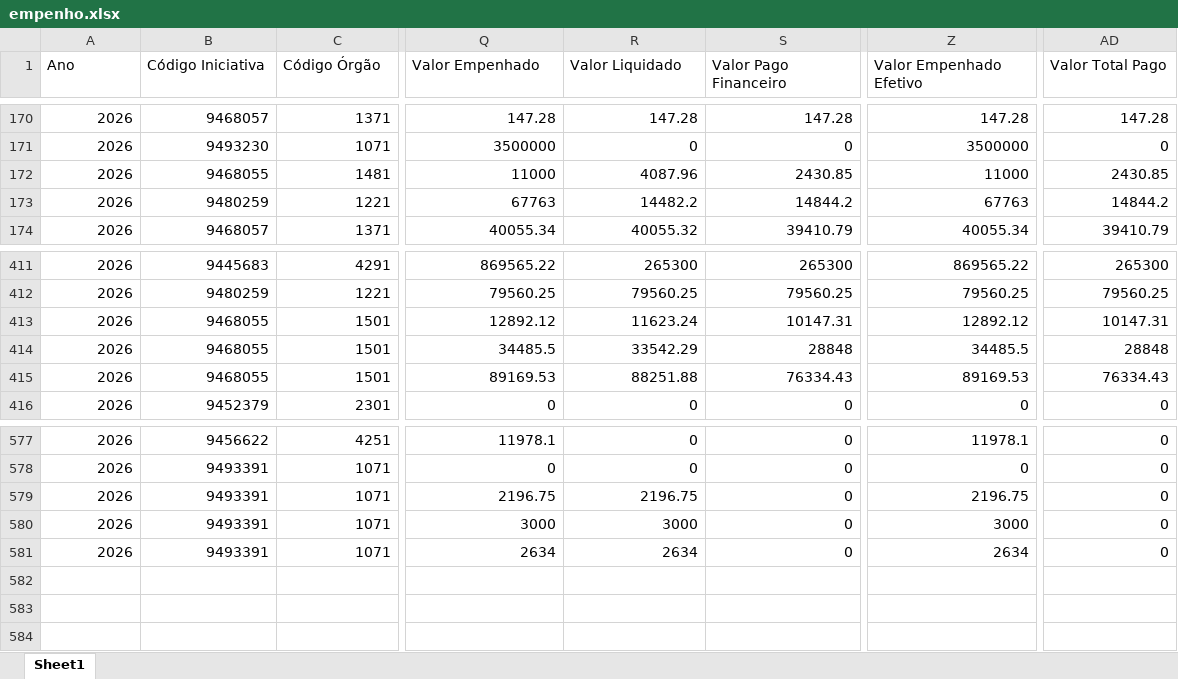
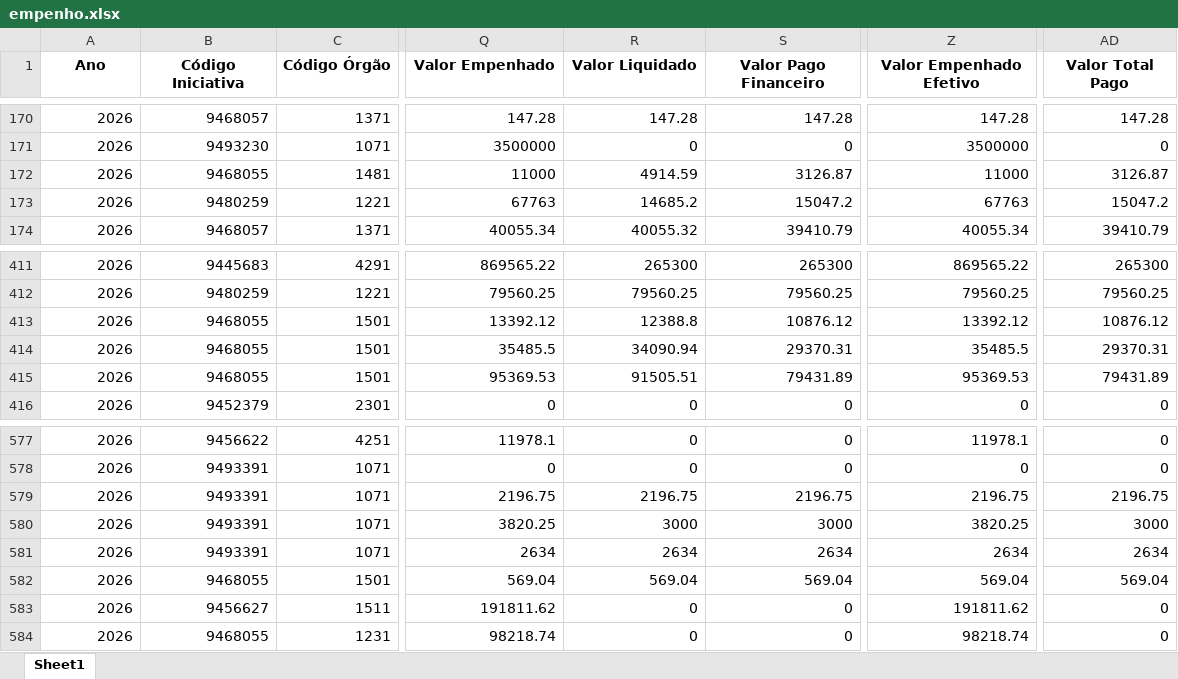
Before and after one commit to transparencia-mg/portal_acordo_reparacao_rio_doce, an Excel workbook: upload/empenho.xlsx, sheet Sheet1, drawn as a sheet; only a part is shown, gaps mark what is left out; values as stored, in another font and other column widths than the file's, no borders; rows hold the shown columns only; the diff covers the shown part only; the diff names each change by its address in the sheet, - before the commit and + after, or states it on an @@ line.

```diff
--- a/upload/empenho.xlsx (sheet Sheet1)
+++ b/upload/empenho.xlsx (sheet Sheet1)
@@ A1:AD1 bold: off → on, alignment: left → center @@
-R172 (Valor Liquidado): 4087.96
+R172 (Valor Liquidado): 4914.59
-S172 (Valor Pago Financeiro): 2430.85
+S172 (Valor Pago Financeiro): 3126.87
-AD172 (Valor Total Pago): 2430.85
+AD172 (Valor Total Pago): 3126.87
-R173 (Valor Liquidado): 14482.2
+R173 (Valor Liquidado): 14685.2
-S173 (Valor Pago Financeiro): 14844.2
+S173 (Valor Pago Financeiro): 15047.2
-AD173 (Valor Total Pago): 14844.2
+AD173 (Valor Total Pago): 15047.2
-Q413 (Valor Empenhado): 12892.12
+Q413 (Valor Empenhado): 13392.12
-R413 (Valor Liquidado): 11623.24
+R413 (Valor Liquidado): 12388.8
-S413 (Valor Pago Financeiro): 10147.31
+S413 (Valor Pago Financeiro): 10876.12
-Z413 (Valor Empenhado Efetivo): 12892.12
+Z413 (Valor Empenhado Efetivo): 13392.12
-AD413 (Valor Total Pago): 10147.31
+AD413 (Valor Total Pago): 10876.12
-Q414 (Valor Empenhado): 34485.5
+Q414 (Valor Empenhado): 35485.5
-R414 (Valor Liquidado): 33542.29
+R414 (Valor Liquidado): 34090.94
-S414 (Valor Pago Financeiro): 28848
+S414 (Valor Pago Financeiro): 29370.31
-Z414 (Valor Empenhado Efetivo): 34485.5
+Z414 (Valor Empenhado Efetivo): 35485.5
-AD414 (Valor Total Pago): 28848
+AD414 (Valor Total Pago): 29370.31
-Q415 (Valor Empenhado): 89169.53
+Q415 (Valor Empenhado): 95369.53
-R415 (Valor Liquidado): 88251.88
+R415 (Valor Liquidado): 91505.51
-S415 (Valor Pago Financeiro): 76334.43
+S415 (Valor Pago Financeiro): 79431.89
-Z415 (Valor Empenhado Efetivo): 89169.53
+Z415 (Valor Empenhado Efetivo): 95369.53
-AD415 (Valor Total Pago): 76334.43
+AD415 (Valor Total Pago): 79431.89
-S579 (Valor Pago Financeiro): 0
+S579 (Valor Pago Financeiro): 2196.75
-AD579 (Valor Total Pago): 0
+AD579 (Valor Total Pago): 2196.75
-Q580 (Valor Empenhado): 3000
+Q580 (Valor Empenhado): 3820.25
-S580 (Valor Pago Financeiro): 0
+S580 (Valor Pago Financeiro): 3000
-Z580 (Valor Empenhado Efetivo): 3000
+Z580 (Valor Empenhado Efetivo): 3820.25
-AD580 (Valor Total Pago): 0
+AD580 (Valor Total Pago): 3000
-S581 (Valor Pago Financeiro): 0
+S581 (Valor Pago Financeiro): 2634
-AD581 (Valor Total Pago): 0
+AD581 (Valor Total Pago): 2634
+row 582: 2026 | 9468055 | 1501 | 569.04 | 569.04 | 569.04 | 569.04 | 569.04
+row 583: 2026 | 9456627 | 1511 | 191811.62 | 0 | 0 | 191811.62 | 0
+row 584: 2026 | 9468055 | 1231 | 98218.74 | 0 | 0 | 98218.74 | 0
```
Also changed, not shown: 84 edited cells and cell formats elsewhere in this sheet, upload/contabancaria.xlsx, upload/orgao.xlsx, 1 other file.
